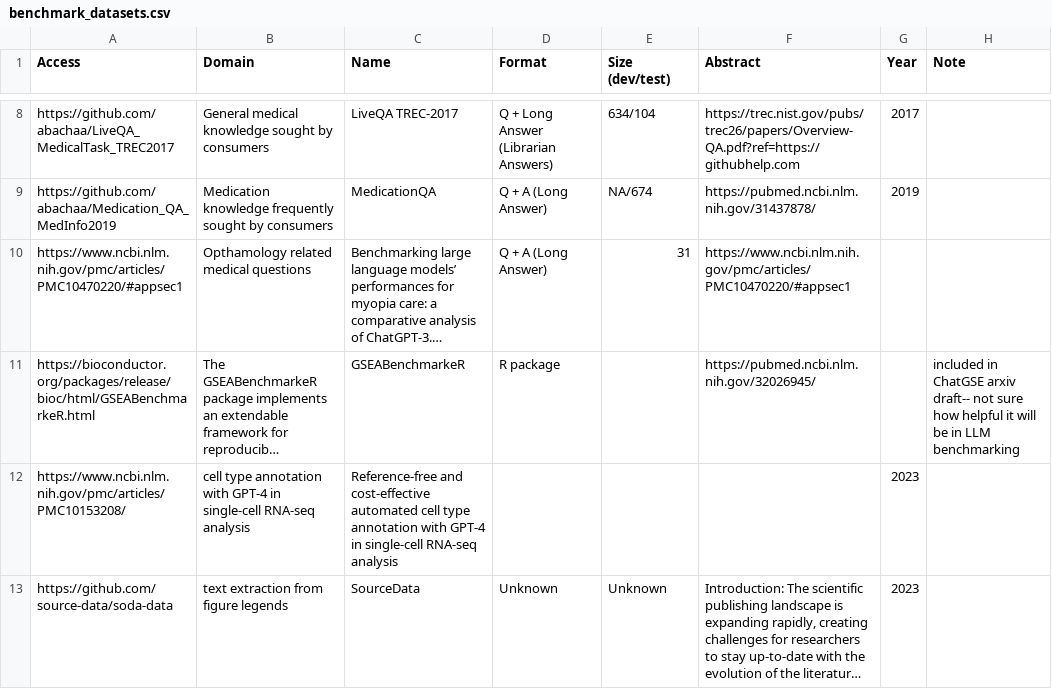
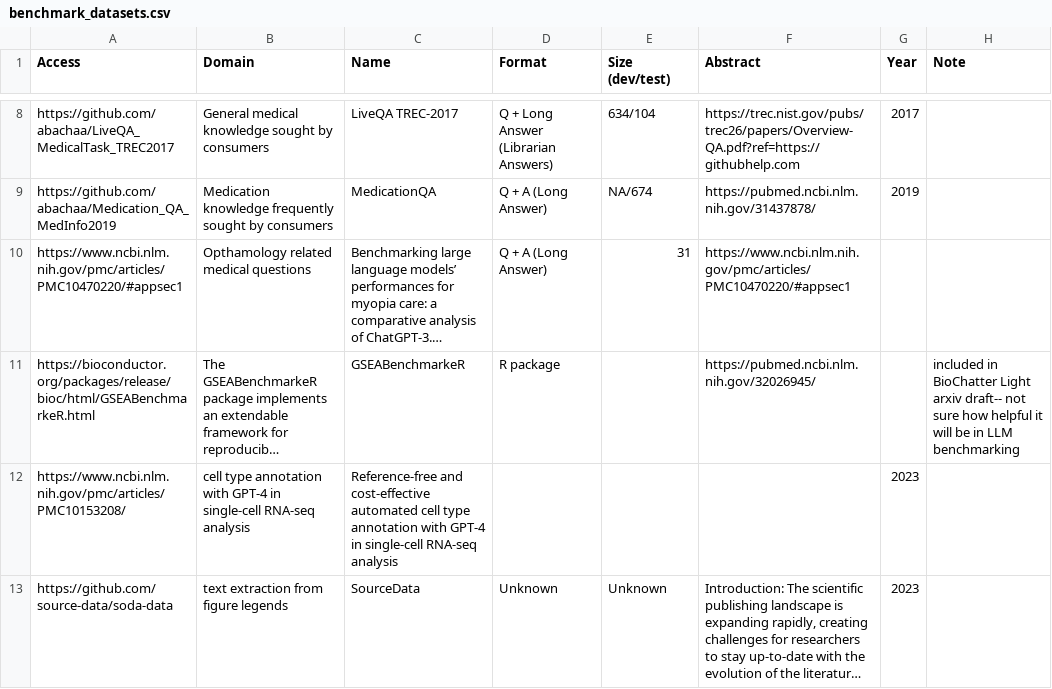
Before and after one commit to biocypher/biochatter, a CSV file: benchmark/benchmark_datasets.csv, drawn as a sheet; only a part is shown, gaps mark what is left out; long unchanged cells end in …; the diff names each change by its address in the sheet, - before the commit and + after, or states it on an @@ line.

```diff
--- a/benchmark/benchmark_datasets.csv
+++ b/benchmark/benchmark_datasets.csv
-H11 (Note): included in ChatGSE arxiv draft--…
+H11 (Note): included in BioChatter Light arxiv draft--…
```
Also changed, not shown: 43 other files.
